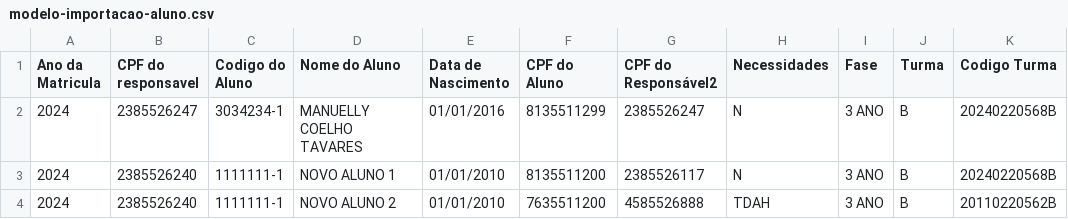
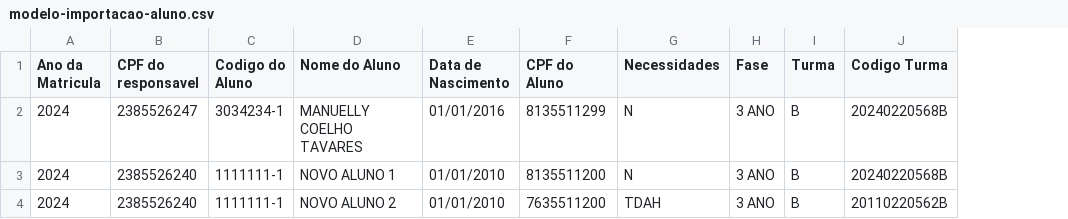
Before and after one commit to QuantumTechBr/AlfaFront, a CSV file: public/modelos-de-importacao/modelo-importacao-aluno.csv, drawn as a sheet; only a part is shown; the diff names each change by its address in the sheet, - before the commit and + after, or states it on an @@ line.

Commit message:
Remover coluna duplicada de CPF do Responsável no modelo de importação de aluno

```diff
--- a/public/modelos-de-importacao/modelo-importacao-aluno.csv
+++ b/public/modelos-de-importacao/modelo-importacao-aluno.csv
-column G (CPF do Responsável2), rows 2-4: 2385526247 | 2385526117 | 4585526888
```
